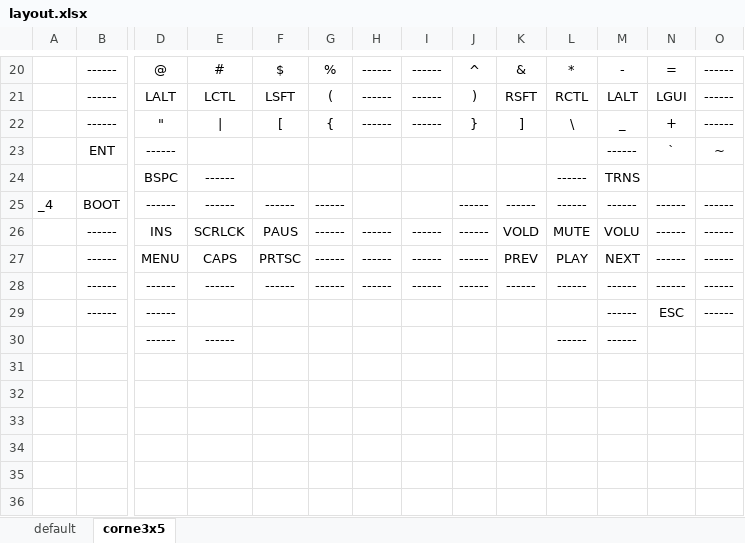
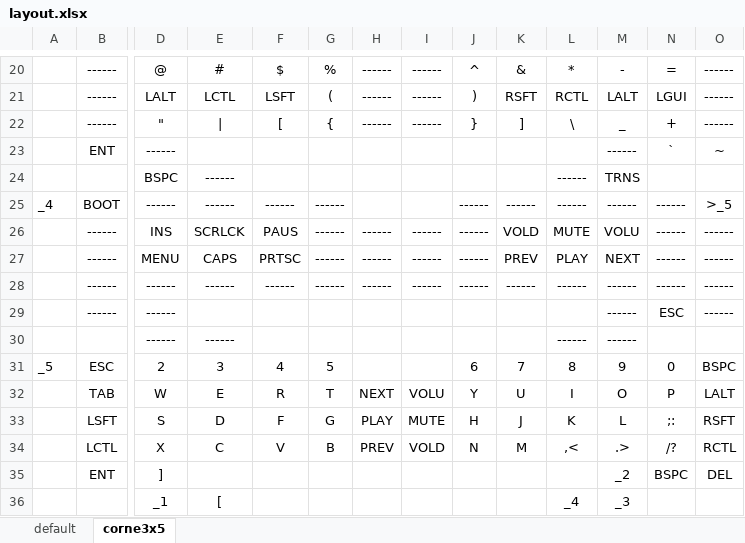
Before and after one commit to ibrahimmkhalid/dotFiles, an Excel workbook: keyboard-configurations/fwk-v1/layout.xlsx, sheet corne3x5, drawn as a sheet; only a part is shown, gaps mark what is left out; values as stored, in another font and other column widths than the file's, no borders; rows hold the shown columns only; the diff names each change by its address in the sheet, - before the commit and + after, or states it on an @@ line.

Commit message:
add gaming layer to corne5x3

```diff
--- a/keyboard-configurations/fwk-v1/layout.xlsx (sheet corne3x5)
+++ b/keyboard-configurations/fwk-v1/layout.xlsx (sheet corne3x5)
-O25: ------
+O25: >_5
+row 31: _5 | ESC | 2 | 3 | 4 | 5 |  |  | 6 | 7 | 8 | 9 | 0 | BSPC
+row 32:  | TAB | W | E | R | T | NEXT | VOLU | Y | U | I | O | P | LALT
+row 33:  | LSFT | S | D | F | G | PLAY | MUTE | H | J | K | L | ;: | RSFT
+row 34:  | LCTL | X | C | V | B | PREV | VOLD | N | M | ,< | .> | /? | RCTL
+row 35:  | ENT | ] |  |  |  |  |  |  |  |  | _2 | BSPC | DEL
+row 36:  |  | _1 | [ |  |  |  |  |  |  | _4 | _3
```
Also changed, not shown: 1 other file.
